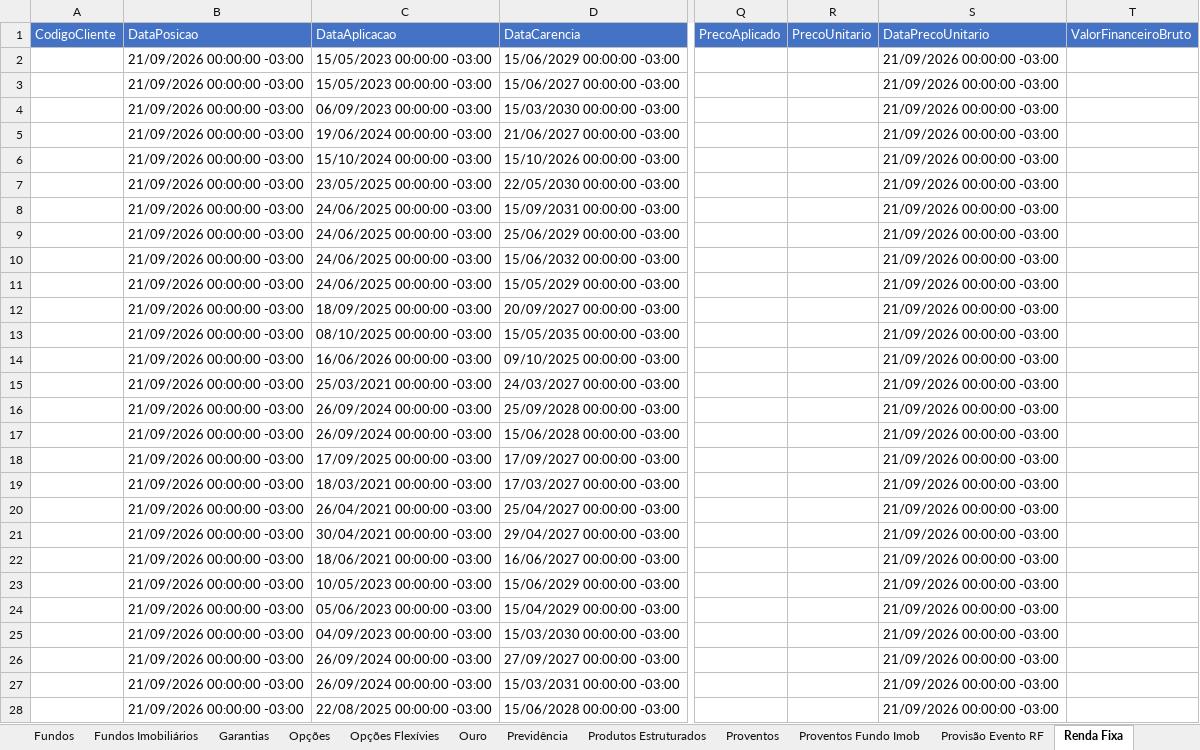
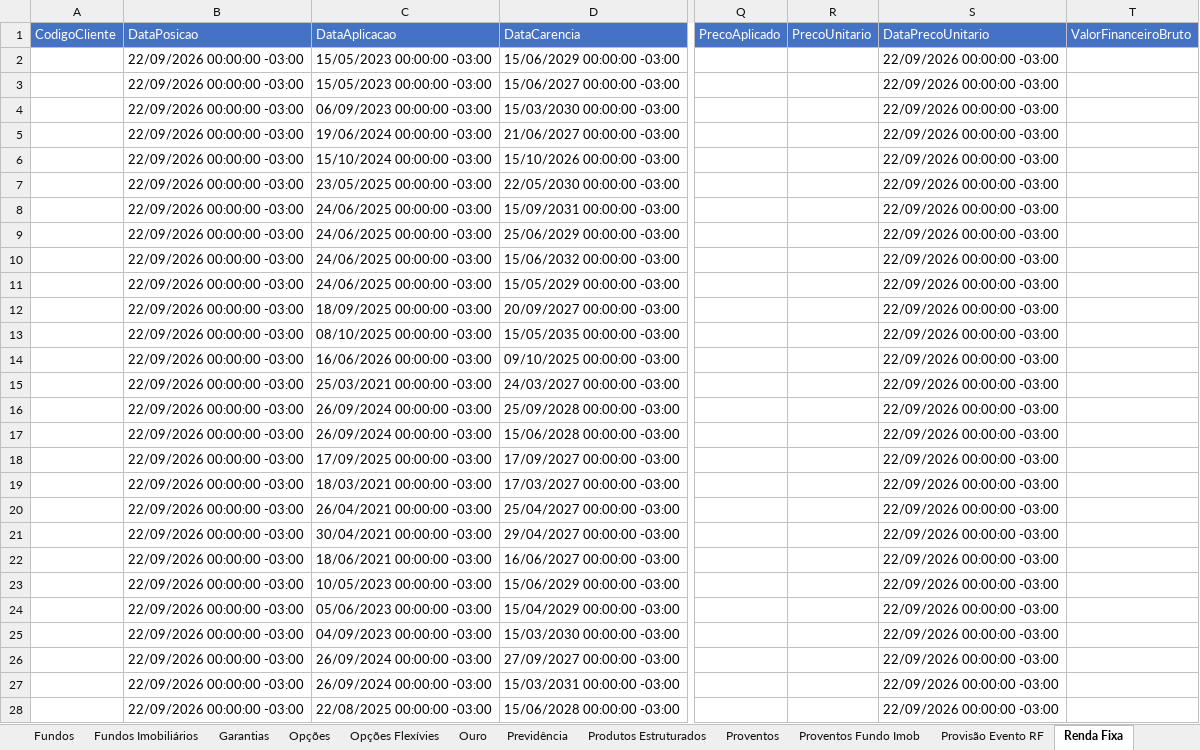
Before and after one commit to AloacaoMWealth/alocationmwealth, an Excel workbook: posicoes/XP.xlsx, sheet Renda Fixa, drawn as a sheet; only a part is shown, gaps mark what is left out; values as stored, in another font and other column widths than the file's, no borders; the diff covers the shown part only; the diff names each change by its address in the sheet, - before the commit and + after, or states it on an @@ line.

```diff
--- a/posicoes/XP.xlsx (sheet Renda Fixa)
+++ b/posicoes/XP.xlsx (sheet Renda Fixa)
-B2:B28 (DataPosicao): 21/09/2026 00:00:00 -03:00
+B2:B28 (DataPosicao): 22/09/2026 00:00:00 -03:00
-S2:S28 (DataPrecoUnitario): 21/09/2026 00:00:00 -03:00
+S2:S28 (DataPrecoUnitario): 22/09/2026 00:00:00 -03:00
```
Also changed, not shown: 950 edited cells elsewhere in this sheet, sheet Fundos, sheet Previdência, sheet Financeiro, sheet Proventos, sheet Fundos Imobiliários, sheet Tesouro Direto, 4 more sheets, posicoes/BTG.xlsx, 1 other file.
